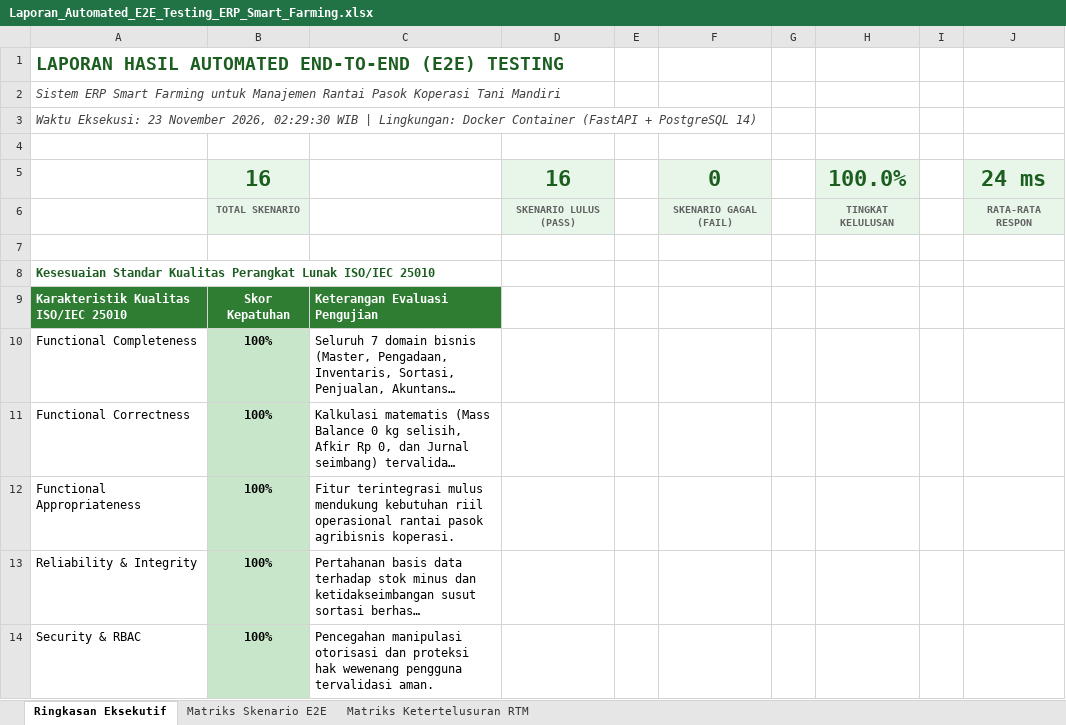
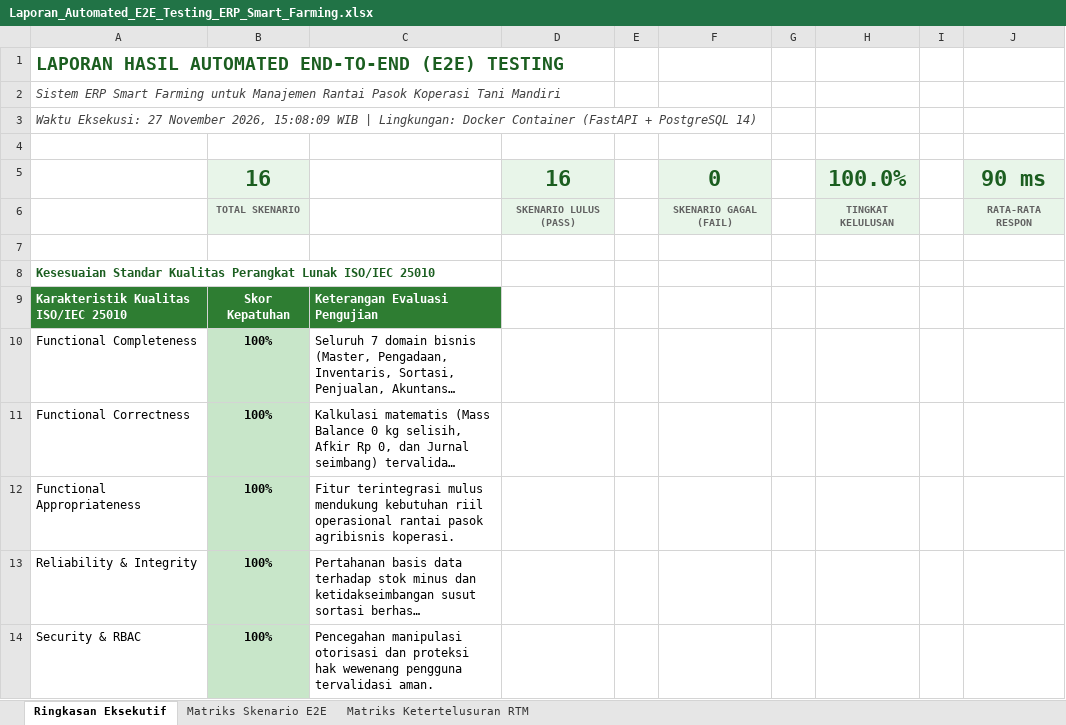
Before and after one commit to Pancar-ws/smart-farming-erp-core, an Excel workbook: doc/Laporan_Automated_E2E_Testing_ERP_Smart_Farming.xlsx, sheet Ringkasan Eksekutif, drawn as a sheet; long unchanged cells end in …; values as stored, in another font and other column widths than the file's, no borders; the diff names each change by its address in the sheet, - before the commit and + after, or states it on an @@ line.

```diff
--- a/doc/Laporan_Automated_E2E_Testing_ERP_Smart_Farming.xlsx (sheet Ringkasan Eksekutif)
+++ b/doc/Laporan_Automated_E2E_Testing_ERP_Smart_Farming.xlsx (sheet Ringkasan Eksekutif)
-A3: Waktu Eksekusi: 23 November 2026, 02:29:30 WIB |…
+A3: Waktu Eksekusi: 27 November 2026, 15:08:09 WIB |…
-J5: 24 ms
+J5: 90 ms
```
Also changed, not shown: sheet Matriks Skenario E2E, 35 other files.
